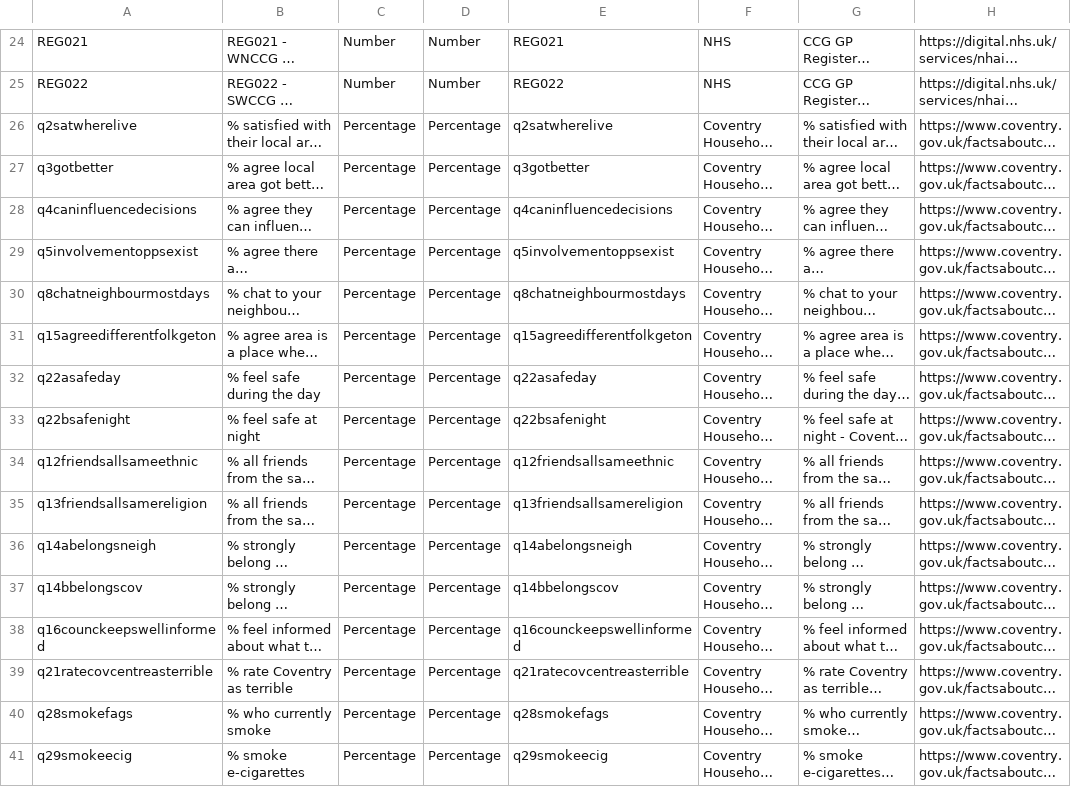
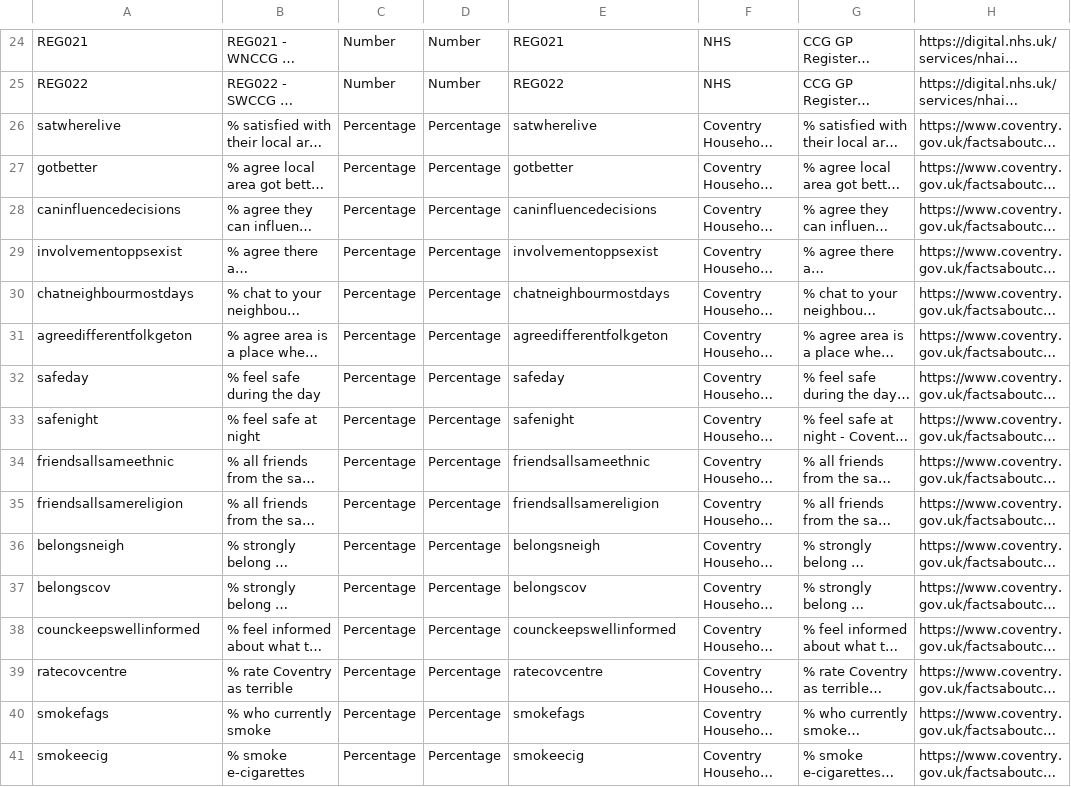
Before and after one commit to coventry-city-council/coventry-city-council.github.io, a CSV file: citywideintelhub/experimental/metricTypes-additional.csv, drawn as a sheet; only a part is shown, gaps mark what is left out; long unchanged cells end in …; the diff covers the shown part only; the diff names each change by its address in the sheet, - before the commit and + after, or states it on an @@ line.

Commit message:
Update metricTypes-additional.csv

```diff
--- a/citywideintelhub/experimental/metricTypes-additional.csv
+++ b/citywideintelhub/experimental/metricTypes-additional.csv
-A26: q2satwherelive
+A26: satwherelive
-E26: q2satwherelive
+E26: satwherelive
-A27: q3gotbetter
+A27: gotbetter
-E27: q3gotbetter
+E27: gotbetter
-A28: q4caninfluencedecisions
+A28: caninfluencedecisions
-E28: q4caninfluencedecisions
+E28: caninfluencedecisions
-A29: q5involvementoppsexist
+A29: involvementoppsexist
-E29: q5involvementoppsexist
+E29: involvementoppsexist
-A30: q8chatneighbourmostdays
+A30: chatneighbourmostdays
-E30: q8chatneighbourmostdays
+E30: chatneighbourmostdays
-A31: q15agreedifferentfolkgeton
+A31: agreedifferentfolkgeton
-E31: q15agreedifferentfolkgeton
+E31: agreedifferentfolkgeton
-A32: q22asafeday
+A32: safeday
-E32: q22asafeday
+E32: safeday
-A33: q22bsafenight
+A33: safenight
-E33: q22bsafenight
+E33: safenight
-A34: q12friendsallsameethnic
+A34: friendsallsameethnic
-E34: q12friendsallsameethnic
+E34: friendsallsameethnic
-A35: q13friendsallsamereligion
+A35: friendsallsamereligion
-E35: q13friendsallsamereligion
+E35: friendsallsamereligion
-A36: q14abelongsneigh
+A36: belongsneigh
-E36: q14abelongsneigh
+E36: belongsneigh
-A37: q14bbelongscov
+A37: belongscov
-E37: q14bbelongscov
+E37: belongscov
-A38: q16counckeepswellinformed
+A38: counckeepswellinformed
-E38: q16counckeepswellinformed
+E38: counckeepswellinformed
-A39: q21ratecovcentreasterrible
+A39: ratecovcentre
-E39: q21ratecovcentreasterrible
+E39: ratecovcentre
-A40: q28smokefags
+A40: smokefags
-E40: q28smokefags
+E40: smokefags
-A41: q29smokeecig
+A41: smokeecig
-E41: q29smokeecig
+E41: smokeecig
```
Also changed, not shown: 24 edited cells elsewhere in this file.
